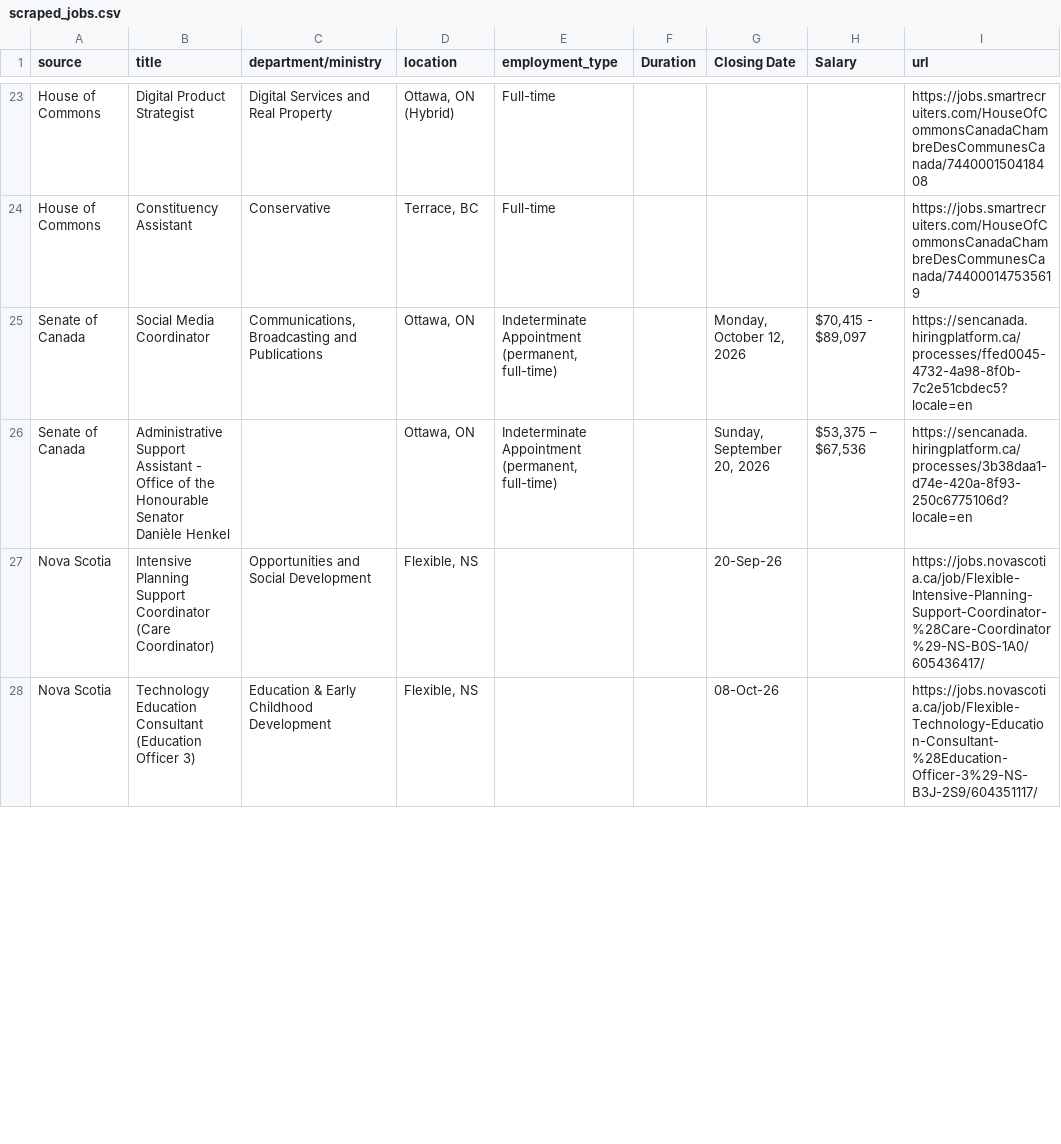
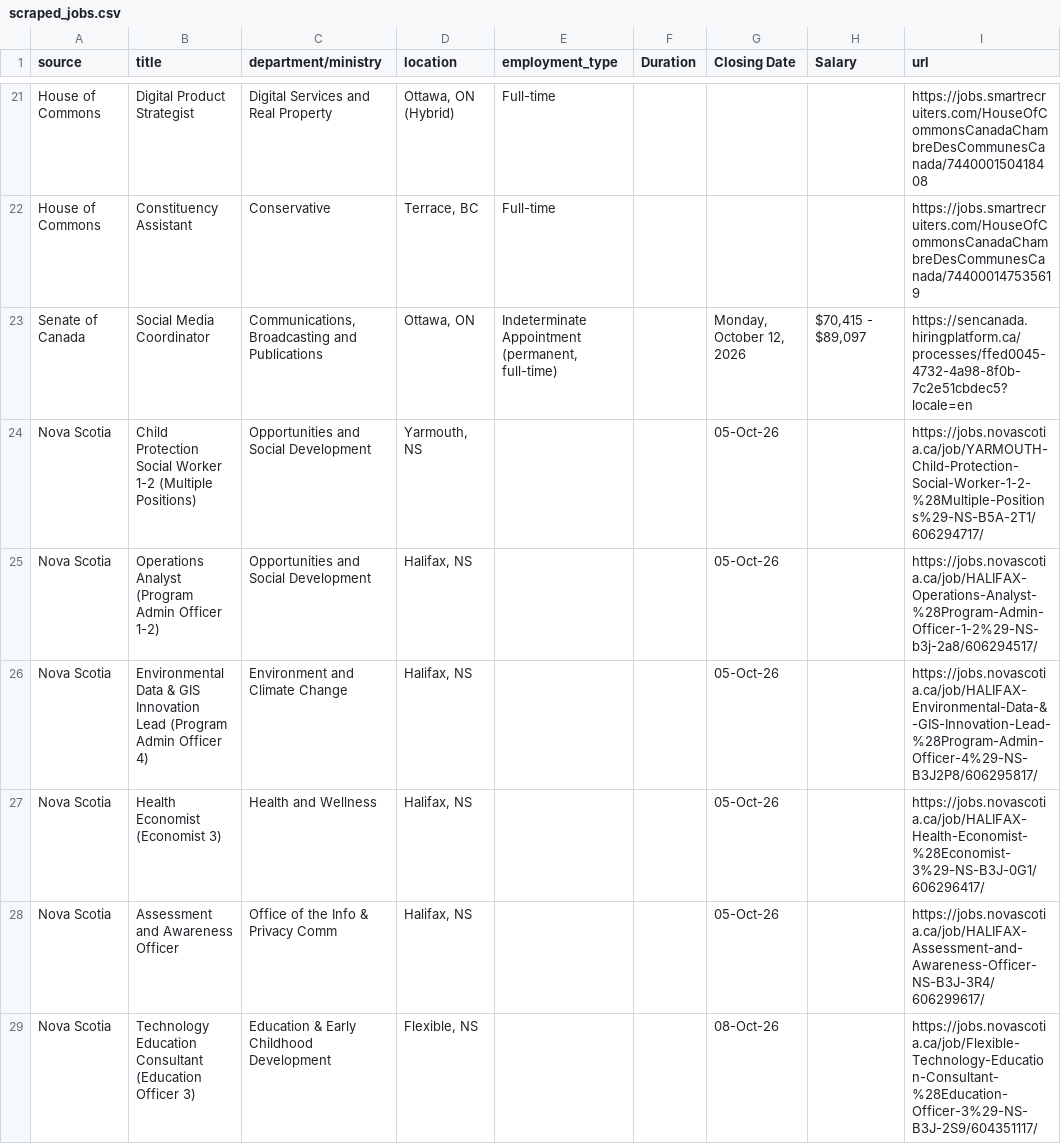
Before and after one commit to Glocal-Open-Source/showcase, a CSV file: scripts/scraped_jobs.csv, drawn as a sheet; only a part is shown, gaps mark what is left out; the diff covers the shown part only.

```diff
--- a/scripts/scraped_jobs.csv
+++ b/scripts/scraped_jobs.csv
@@ -25,4 +23,7 @@ House of Commons,Constituency Assistant,Conservative,"Terrace, BC",Full-time,,,,
 Senate of Canada,Social Media Coordinator,"Communications, Broadcasting and Publications","Ottawa, ON","Indeterminate Appointment (permanent, full-time)",,"Monday, October 12, 2026","$70,415 - $89,097",https://sencanada.hiringplatform.ca/processes/ffed0045-4732-4a98-8f0b-7c2e51cbdec5?locale=en
-Senate of Canada,Administrative Support Assistant - Office of the Honourable Senator Danièle Henkel,,"Ottawa, ON","Indeterminate Appointment (permanent, full-time)",,"Sunday, September 20, 2026","$53,375 – $67,536",https://sencanada.hiringplatform.ca/processes/3b38daa1-d74e-420a-8f93-250c6775106d?locale=en
-Nova Scotia,Intensive Planning Support Coordinator (Care Coordinator),Opportunities and Social Development,"Flexible, NS",,,20-Sep-26,,https://jobs.novascotia.ca/job/Flexible-Intensive-Planning-Support-Coordinator-%28Care-Coordinator%29-NS-B0S-1A0/605436417/
+Nova Scotia,Child Protection Social Worker 1-2 (Multiple Positions),Opportunities and Social Development,"Yarmouth, NS",,,05-Oct-26,,https://jobs.novascotia.ca/job/YARMOUTH-Child-Protection-Social-Worker-1-2-%28Multiple-Positions%29-NS-B5A-2T1/606294717/
+Nova Scotia,Operations Analyst (Program Admin Officer 1-2),Opportunities and Social Development,"Halifax, NS",,,05-Oct-26,,https://jobs.novascotia.ca/job/HALIFAX-Operations-Analyst-%28Program-Admin-Officer-1-2%29-NS-b3j-2a8/606294517/
+Nova Scotia,Environmental Data & GIS Innovation Lead (Program Admin Officer 4),Environment and Climate Change,"Halifax, NS",,,05-Oct-26,,https://jobs.novascotia.ca/job/HALIFAX-Environmental-Data-&-GIS-Innovation-Lead-%28Program-Admin-Officer-4%29-NS-B3J2P8/606295817/
+Nova Scotia,Health Economist (Economist 3),Health and Wellness,"Halifax, NS",,,05-Oct-26,,https://jobs.novascotia.ca/job/HALIFAX-Health-Economist-%28Economist-3%29-NS-B3J-0G1/606296417/
+Nova Scotia,Assessment and Awareness Officer,Office of the Info & Privacy Comm,"Halifax, NS",,,05-Oct-26,,https://jobs.novascotia.ca/job/HALIFAX-Assessment-and-Awareness-Officer-NS-B3J-3R4/606299617/
 Nova Scotia,Technology Education Consultant (Education Officer 3),Education & Early Childhood Development,"Flexible, NS",,,08-Oct-26,,https://jobs.novascotia.ca/job/Flexible-Technology-Education-Consultant-%28Education-Officer-3%29-NS-B3J-2S9/604351117/
```
Also changed, not shown: 6 added rows, 9 removed rows, 4 moved rows and 1 edited cell elsewhere in this file, 1 other file.
